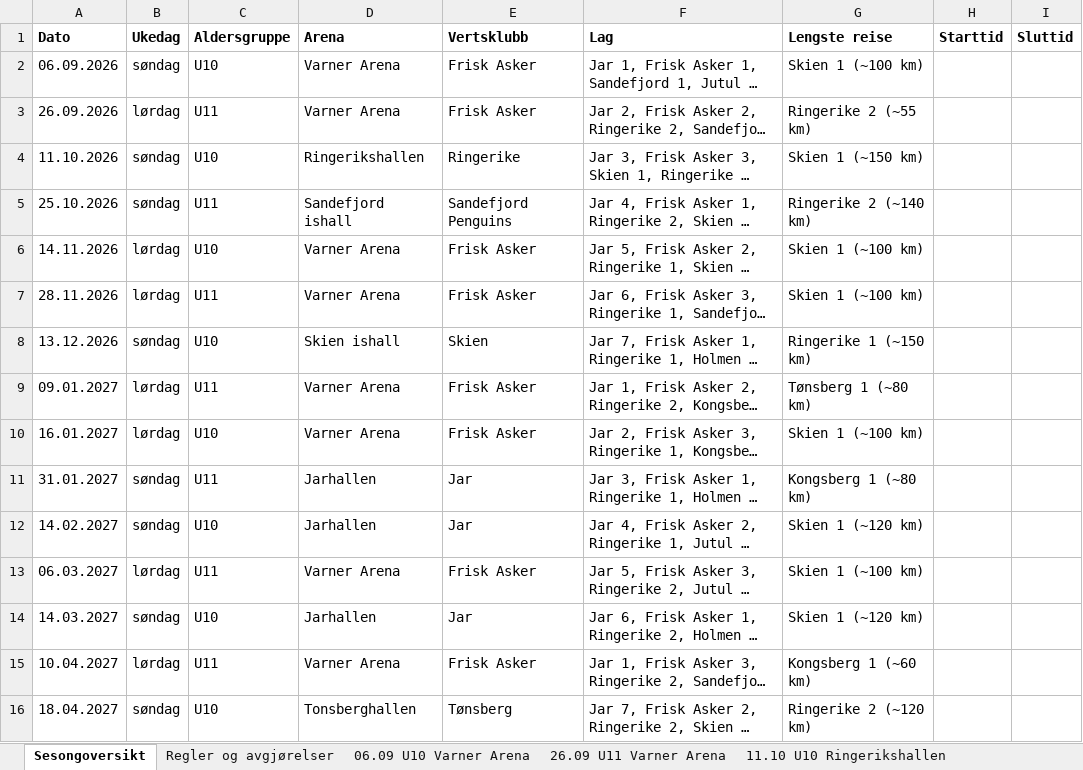
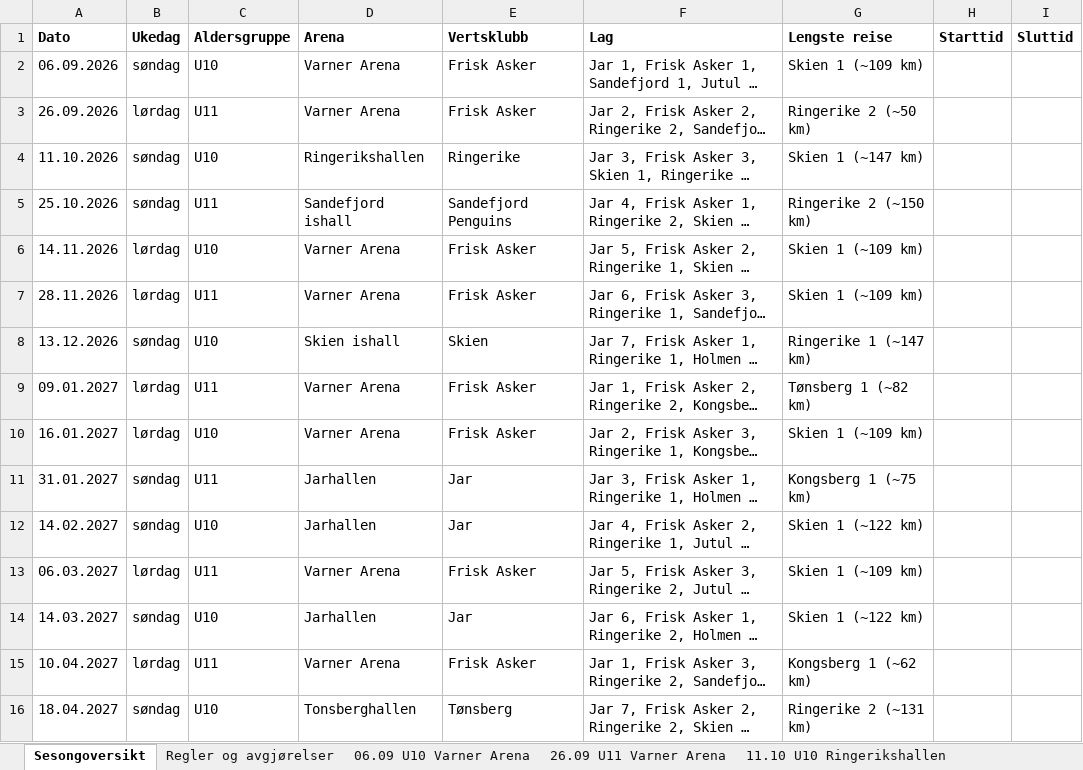
Before and after one commit to niclas-lindgren/hockey, an Excel workbook: export/season_plan.xlsx, sheet Sesongoversikt, drawn as a sheet; long unchanged cells end in …; values as stored, in another font and other column widths than the file's, no borders; the diff names each change by its address in the sheet, - before the commit and + after, or states it on an @@ line.

```diff
--- a/export/season_plan.xlsx (sheet Sesongoversikt)
+++ b/export/season_plan.xlsx (sheet Sesongoversikt)
-G2 (Lengste reise): Skien 1 (~100 km)
+G2 (Lengste reise): Skien 1 (~109 km)
-G3 (Lengste reise): Ringerike 2 (~55 km)
+G3 (Lengste reise): Ringerike 2 (~50 km)
-G4 (Lengste reise): Skien 1 (~150 km)
+G4 (Lengste reise): Skien 1 (~147 km)
-G5 (Lengste reise): Ringerike 2 (~140 km)
+G5 (Lengste reise): Ringerike 2 (~150 km)
-G6:G7 (Lengste reise): Skien 1 (~100 km)
+G6:G7 (Lengste reise): Skien 1 (~109 km)
-G8 (Lengste reise): Ringerike 1 (~150 km)
+G8 (Lengste reise): Ringerike 1 (~147 km)
-G9 (Lengste reise): Tønsberg 1 (~80 km)
+G9 (Lengste reise): Tønsberg 1 (~82 km)
-G10 (Lengste reise): Skien 1 (~100 km)
+G10 (Lengste reise): Skien 1 (~109 km)
-G11 (Lengste reise): Kongsberg 1 (~80 km)
+G11 (Lengste reise): Kongsberg 1 (~75 km)
-G12 (Lengste reise): Skien 1 (~120 km)
+G12 (Lengste reise): Skien 1 (~122 km)
-G13 (Lengste reise): Skien 1 (~100 km)
+G13 (Lengste reise): Skien 1 (~109 km)
-G14 (Lengste reise): Skien 1 (~120 km)
+G14 (Lengste reise): Skien 1 (~122 km)
-G15 (Lengste reise): Kongsberg 1 (~60 km)
+G15 (Lengste reise): Kongsberg 1 (~62 km)
-G16 (Lengste reise): Ringerike 2 (~120 km)
+G16 (Lengste reise): Ringerike 2 (~131 km)
```
Also changed, not shown: sheet 06.03 U11 Varner Arena, sheet 28.11 U11 Varner Arena, sheet 26.09 U11 Varner Arena, sheet 25.10 U11 Sandefjord ishall, sheet 09.01 U11 Varner Arena, sheet 10.04 U11 Varner Arena, 9 more sheets, export/season_plan_spond.xlsx, 58 other files.
